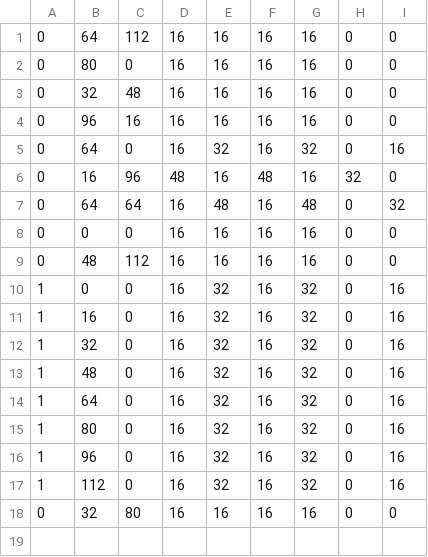
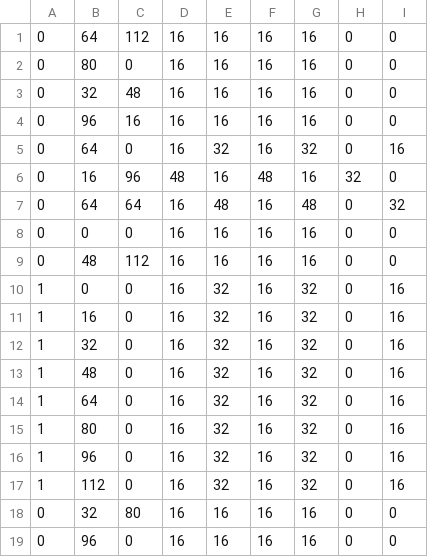
Before and after one commit to trakot02/fallen-blood, a CSV file: data/scene/other/table_sprite.csv, drawn as a sheet; the diff names each change by its address in the sheet, - before the commit and + after, or states it on an @@ line.

```diff
--- a/data/scene/other/table_sprite.csv
+++ b/data/scene/other/table_sprite.csv
+row 19: 0 | 96 | 0 | 16 | 16 | 16 | 16 | 0 | 0
```
Also changed, not shown: data/scene/other/grid/ground_sprite.csv, data/scene/other/table_grid.csv, 14 other files.
